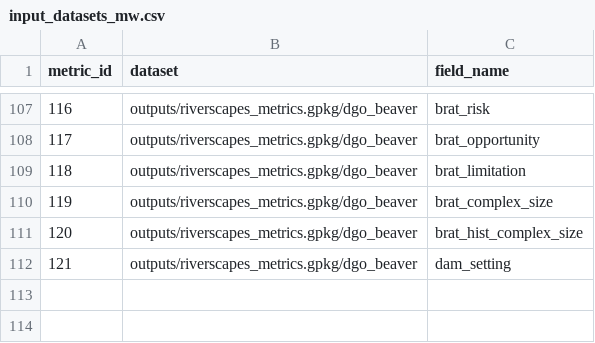
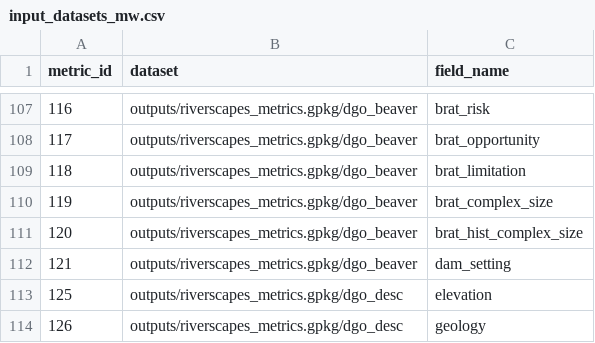
Before and after one commit to Riverscapes/riverscapes-tools, a CSV file: packages/rme/rme/database/data/input_datasets_mw.csv, drawn as a sheet; only a part is shown, gaps mark what is left out; the diff names each change by its address in the sheet, - before the commit and + after, or states it on an @@ line.

Commit message:
tested two new metrics

```diff
--- a/packages/rme/rme/database/data/input_datasets_mw.csv
+++ b/packages/rme/rme/database/data/input_datasets_mw.csv
+row 113: 125 | outputs/riverscapes_metrics.gpkg/dgo_desc | elevation
+row 114: 126 | outputs/riverscapes_metrics.gpkg/dgo_desc | geology
```
Also changed, not shown: 3 other files.
